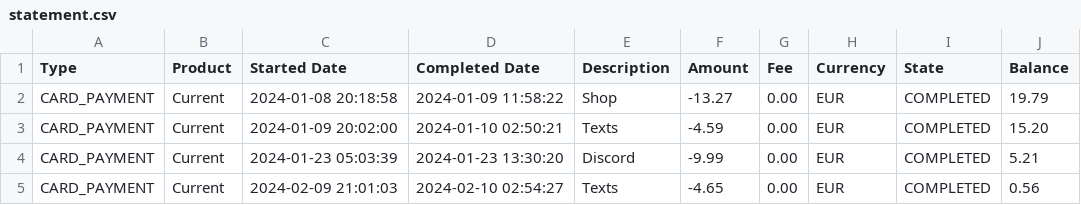
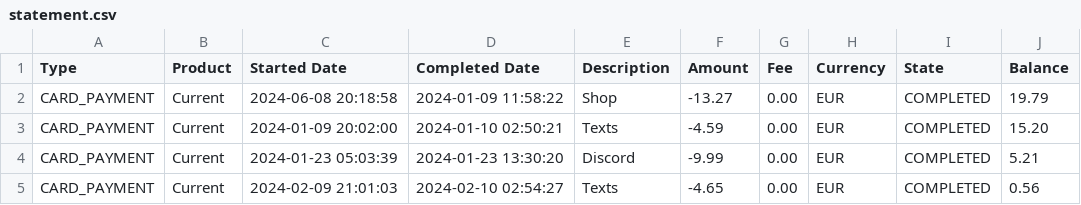
Before and after one commit to Jameshw19/finance-app, a CSV file: statement.csv, drawn as a sheet.

```diff
--- a/statement.csv
+++ b/statement.csv
@@ -1,3 +1,3 @@
 Type,Product,Started Date,Completed Date,Description,Amount,Fee,Currency,State,Balance
-CARD_PAYMENT,Current,2024-01-08 20:18:58,2024-01-09 11:58:22,Shop,-13.27,0.00,EUR,COMPLETED,19.79
+CARD_PAYMENT,Current,2024-06-08 20:18:58,2024-01-09 11:58:22,Shop,-13.27,0.00,EUR,COMPLETED,19.79
 CARD_PAYMENT,Current,2024-01-09 20:02:00,2024-01-10 02:50:21,Texts,-4.59,0.00,EUR,COMPLETED,15.20
```
Also changed, not shown: 2 other files.
